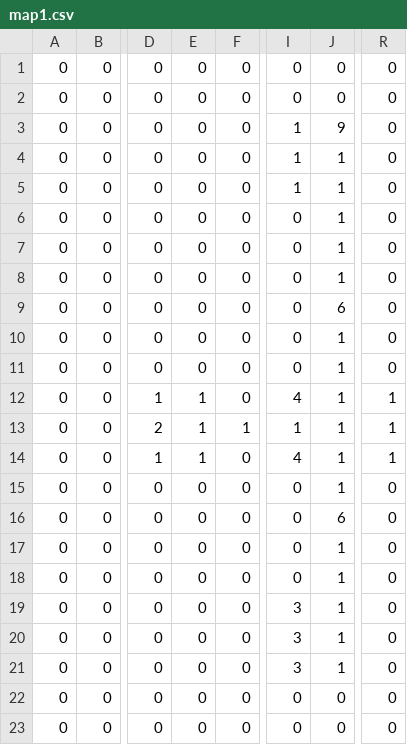
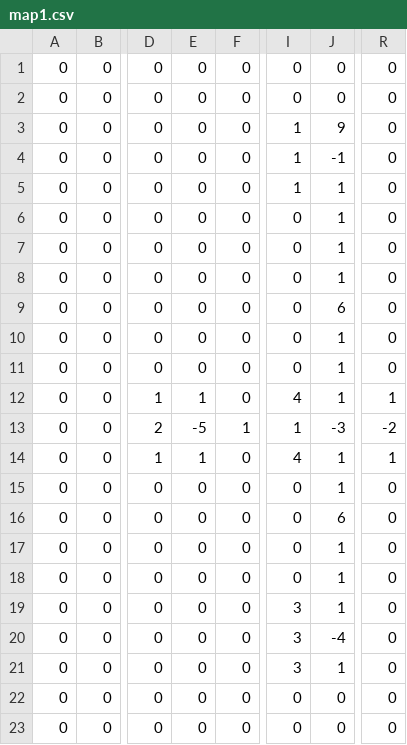
Before and after one commit to SteveSmith16384/FTLRogue, a CSV file: data/maps/map1.csv, drawn as a sheet; only a part is shown, gaps mark what is left out; the diff names each change by its address in the sheet, - before the commit and + after, or states it on an @@ line.

```diff
--- a/data/maps/map1.csv
+++ b/data/maps/map1.csv
-J4: 1
+J4: -1
-E13: 1
+E13: -5
-J13: 1
+J13: -3
-R13: 1
+R13: -2
-J20: 1
+J20: -4
```
Also changed, not shown: 1 other file.
